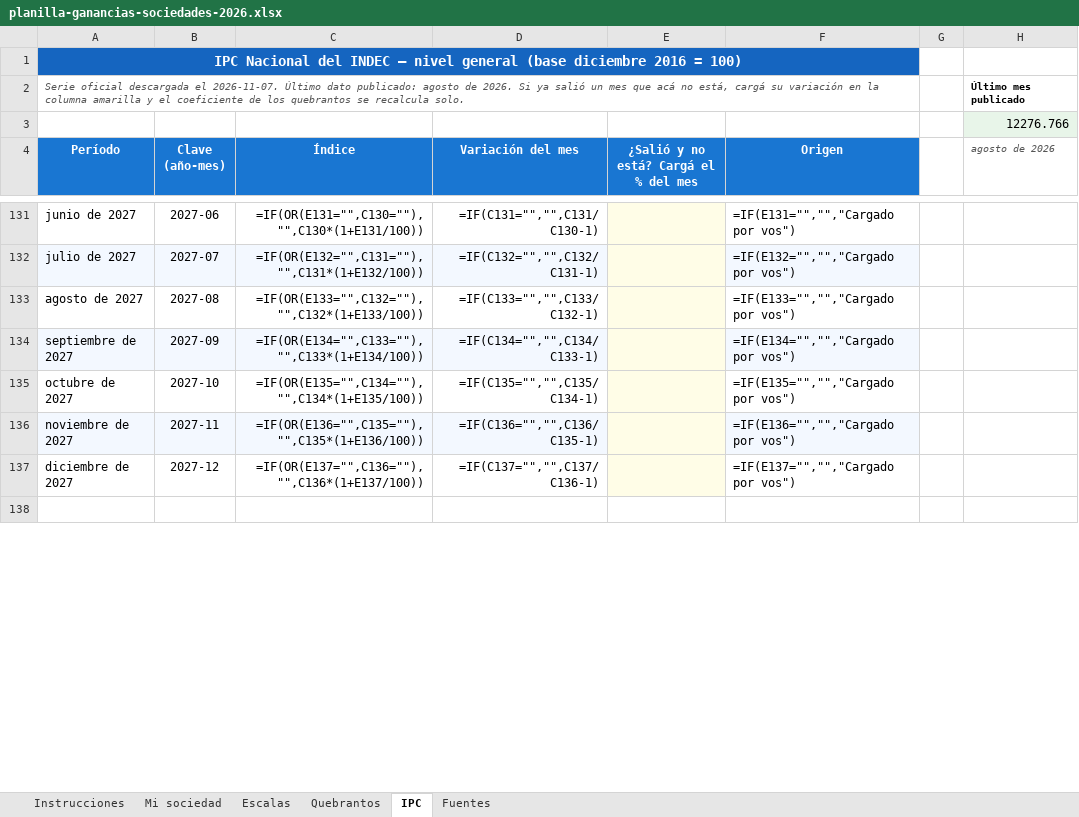
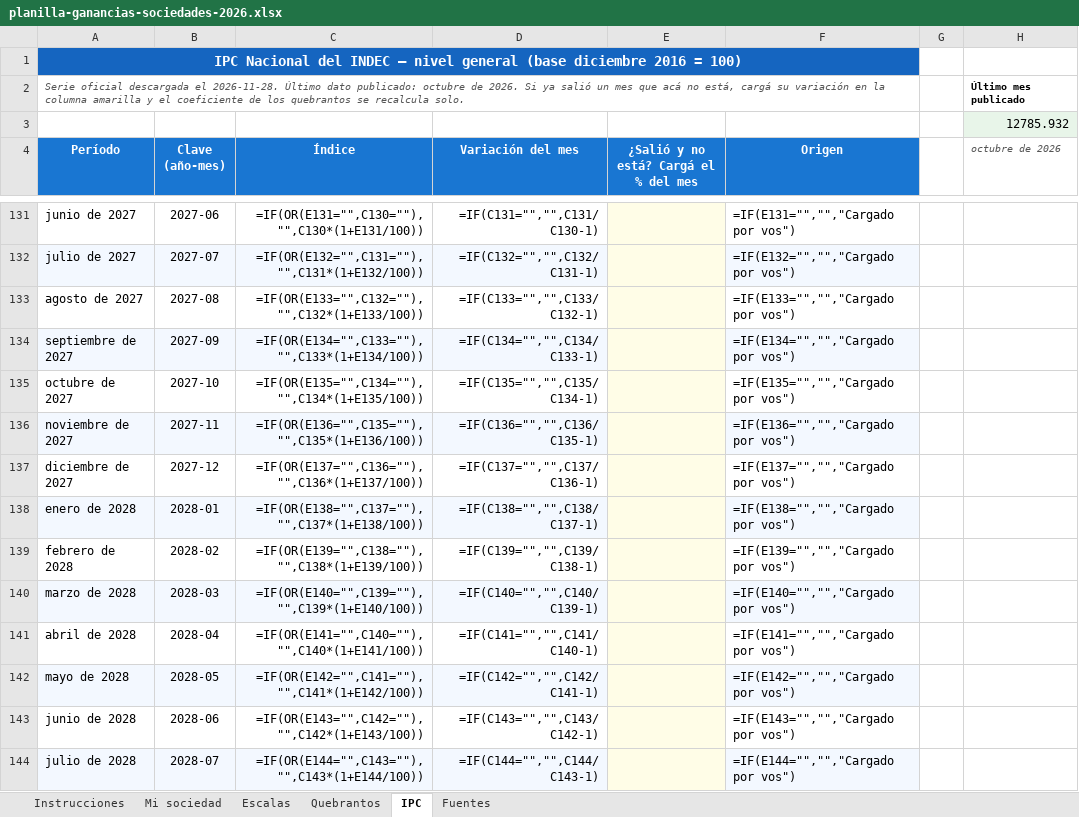
Before and after one commit to manu-180/calcular, an Excel workbook: private/planilla-ganancias-sociedades-2026.xlsx, sheet IPC, drawn as a sheet; only a part is shown, gaps mark what is left out; the shorter side is filled out with more unchanged rows; values as stored, in another font and other column widths than the file's, no borders; formulas without a stored value are shown as written; the diff covers the shown part only; the diff names each change by its address in the sheet, - before the commit and + after, or states it on an @@ line.

Commit message:
datos-vivos: ipc, plazofijo, canasta-basica, canasta-crianza, uma, jubilaciones (2026-11-28)
- Serie del IPC (INDEC vía datos.gob.ar): OK: 119 períodos (2016-12 → 2026-10) → /home/runner/work/calcular/calcular/src/data/ipc-serie.ts
- TNA (BCRA) e inflación de referencia de /plazo-fijo: 🔄 TNA_FALLBACK 21.64% (2026-11-11) → 21.29% (2026-11-26) · BCRA serie 12. | 🔄 INFLACION_DEFAULT 1.7% (agosto 2026) → 2.2% (octubre 2026) · IPC_SERIE.
- Canasta básica CBA/CBT (INDEC): Control cruzado OK en 126 períodos (CBA/CBT × 3.09 = LI/LP oficiales). | OK: 126 períodos (2016-04 → 2026-09) → /home/runner/work/calcular/calcular/src/data/canasta-basica.ts
- Canasta de crianza (INDEC):
- UMA de honorarios (resoluciones de la CSJN): ⚠️  22 resolución(es) vienen escaneadas (PDF sin texto) y quedan fuera de la serie: 936 (22/05/2025), 580 (25/04/2025), 237 (18/03/2025), 3495 (19/12/2024), 2910 (07/11/2024), 2375 (12/09/2024), 1497 (06/06/2024), 925 (30/04/2024), 626 (04/04/2024), 176 (21/02/2024), 2722 (12/10/2023), 9/2023 (04/04/2023), 12/2022 (23/05/2022), 4/2022 (11/03/2022), 21/2021 (01/10/2021), 12/2021 (13/07/2021), 7/2021 (20/04/2021), 1/2021 (23/02/2021), 36/2020 (30/11/2020), 30/2019 (21/11/2019), 20/2019 (16/07/2019), 13/2018 (03/05/2018) | 🔄 UMA nueva: $110.381 desde 2026-10-01 (Res. SGA 3006/2026)
- Serie del haber mínimo (ANSES vía datos.gob.ar): fecha de consulta refrescada (la guardada era del 2026-11-07)

Novedades:
- ipc-2026-10 · La inflación de octubre fue de 2,2%
- canasta-basica-2026-09 · Canasta básica de septiembre: $ 528.319 por adulto
- canasta-crianza-2026-10 · Canasta de crianza de octubre
- uma-2026-10 · UMA de octubre: $ 110.381

Commit automático del workflow datos-vivos: cada dato pasó sus checks y check-all completo.

```diff
--- a/private/planilla-ganancias-sociedades-2026.xlsx (sheet IPC)
+++ b/private/planilla-ganancias-sociedades-2026.xlsx (sheet IPC)
-A2 (Período): …descargada el 2026-11-07. Último dato publicado: agosto de 2026.…
+A2 (Período): …descargada el 2026-11-28. Último dato publicado: octubre de 2026.…
-H3 (octubre de 2026): 12276.766
+H3 (octubre de 2026): 12785.932
-H4: agosto de 2026
+H4: octubre de 2026
+row 138: enero de 2028 | 2028-01 | =IF(OR(E138="",C137=""),"",C137*(1+E138/100)) | =IF(C138="","",C138/C137-1) |  | =IF(E138="","","Cargado por vos")
+row 139: febrero de 2028 | 2028-02 | =IF(OR(E139="",C138=""),"",C138*(1+E139/100)) | =IF(C139="","",C139/C138-1) |  | =IF(E139="","","Cargado por vos")
+row 140: marzo de 2028 | 2028-03 | =IF(OR(E140="",C139=""),"",C139*(1+E140/100)) | =IF(C140="","",C140/C139-1) |  | =IF(E140="","","Cargado por vos")
+row 141: abril de 2028 | 2028-04 | =IF(OR(E141="",C140=""),"",C140*(1+E141/100)) | =IF(C141="","",C141/C140-1) |  | =IF(E141="","","Cargado por vos")
+row 142: mayo de 2028 | 2028-05 | =IF(OR(E142="",C141=""),"",C141*(1+E142/100)) | =IF(C142="","",C142/C141-1) |  | =IF(E142="","","Cargado por vos")
+row 143: junio de 2028 | 2028-06 | =IF(OR(E143="",C142=""),"",C142*(1+E143/100)) | =IF(C143="","",C143/C142-1) |  | =IF(E143="","","Cargado por vos")
+row 144: julio de 2028 | 2028-07 | =IF(OR(E144="",C143=""),"",C143*(1+E144/100)) | =IF(C144="","",C144/C143-1) |  | =IF(E144="","","Cargado por vos")
```
Also changed, not shown: 5 added rows and 9 edited cells elsewhere in this sheet, sheet Escalas, sheet Mi sociedad, sheet Quebrantos, sheet Fuentes, hidden cells, private/intl/ni/sueldo-y-liquidacion-2026.xlsx, private/intl/pa/sueldo-y-liquidacion-2026.xlsx, 47 other files.
